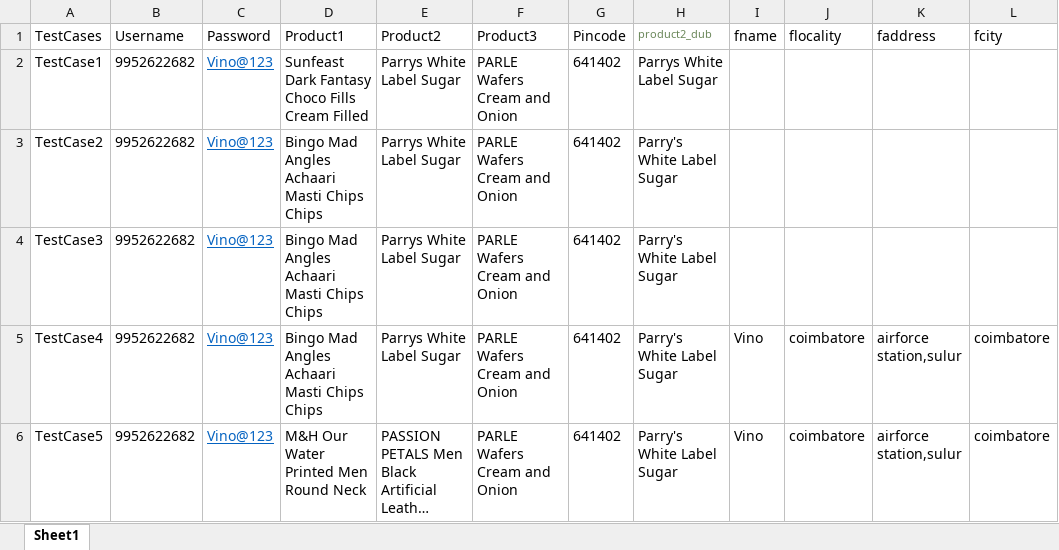
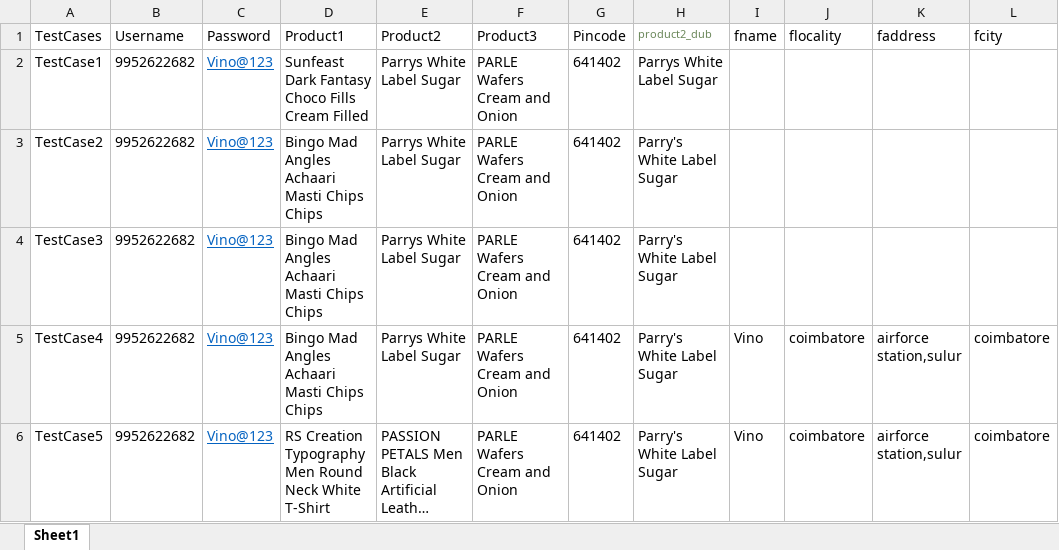
Before and after one commit to vbalasubramaniyam/HuTraining, an Excel workbook: Main_Sel_Assignment/Utils/Assignment.xlsx, sheet Sheet1, drawn as a sheet; only a part is shown; long unchanged cells end in …; values as stored, in another font and other column widths than the file's, no borders; the diff names each change by its address in the sheet, - before the commit and + after, or states it on an @@ line.

Commit message:
API Assignment

```diff
--- a/Main_Sel_Assignment/Utils/Assignment.xlsx (sheet Sheet1)
+++ b/Main_Sel_Assignment/Utils/Assignment.xlsx (sheet Sheet1)
-D6 (Product1): M&H Our Water Printed Men Round Neck
+D6 (Product1): RS Creation Typography Men Round Neck White T-Shirt
```
Also changed, not shown: 15 other files.
